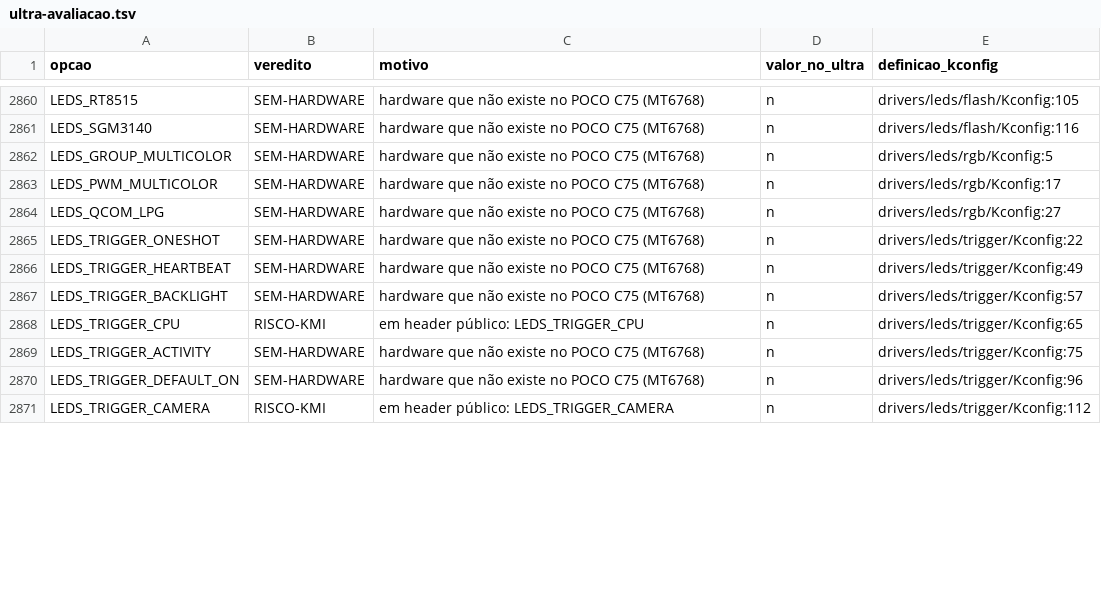
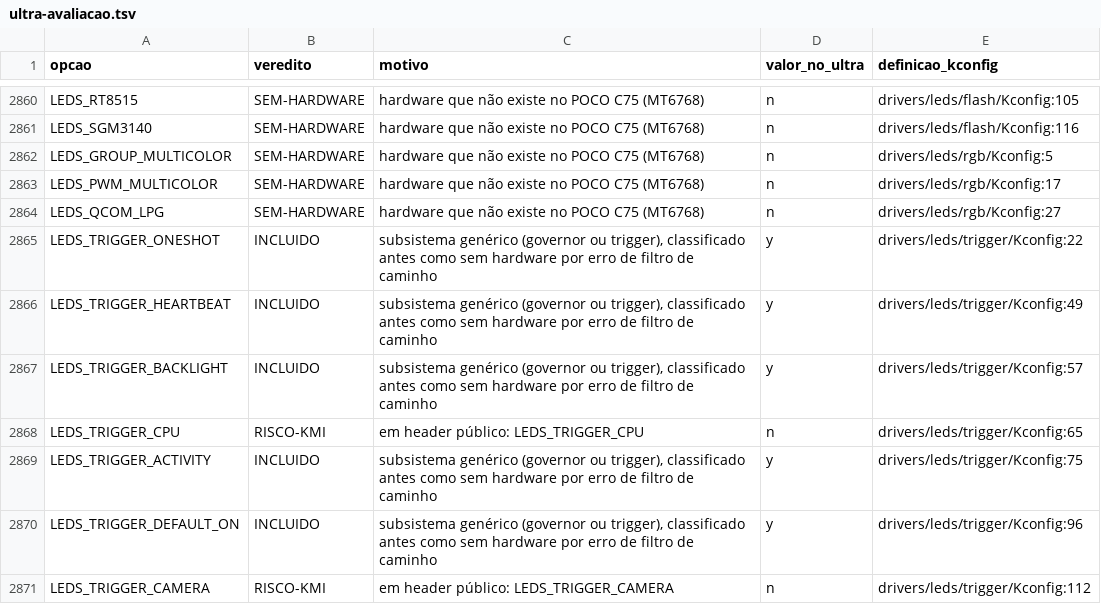
Before and after one commit to rianprei/ultraroot-ultrakernel, a TSV file: docs/ultrakernel/data/ultra-avaliacao.tsv, drawn as a sheet; only a part is shown, gaps mark what is left out; the diff covers the shown part only.

Commit message:
Fecha o rianprei-ultra-kernel v6 e escreve o plano de boot e rollback
v6: nome rianprei-ultra-kernel (/proc/version), uname -r igual ao stock e
ao T3 (localversion do GKI), pahole pinado 1.25 (igual ao stock), certificado
do Google como chave confiável, e 13 opções genéricas que o classificador
tinha marcado como sem hardware por erro (governors userspace e ondemand,
cpuidle ladder, thermal fair_share, triggers de LED). Fragmento: 588 opções.

Prova (clang r510928; docs/history/reports/ultra_kernel_2026-10-26.txt):
gate_kmi_crc.sh: compared=2309 mismatches=0 PASS; 0 avisos; 405 .ko
reprodutível: v6 e v6b com sha256 ced3895e...63c6f036, cmp -l -> 0
QEMU arm64: boot limpo até o root mount, Oops/BUG/WARNING = 0, KernelSU sobe;
  mesmo ponto final da Image oficial do Google
config contra o aparelho: nenhuma perda de runtime; só mudanças intencionais
repack do boot_b auditado: rc 0, ROUNDTRIP OK, 67108864 B, sha256 36bc7275...
backup 12 de 12 conferido; guard 44/44 e ramo T-1 contra o backup real OK

docs/ultrakernel/UK-ULTRA-PLANO-BOOT.md: Z0, flash e aceitação pelo protocolo
do lake (T3 já passou no aparelho), com rollback por fastboot para o backup.
Nenhum passo de aparelho executado.
bash tools/verify_repo.sh: VERIFICADOR OK (código 0)

```diff
--- a/docs/ultrakernel/data/ultra-avaliacao.tsv
+++ b/docs/ultrakernel/data/ultra-avaliacao.tsv
@@ -2864,8 +2864,8 @@ LEDS_PWM_MULTICOLOR	SEM-HARDWARE	hardware que não existe no POCO C75 (MT6768)	n
 LEDS_QCOM_LPG	SEM-HARDWARE	hardware que não existe no POCO C75 (MT6768)	n	drivers/leds/rgb/Kconfig:27
-LEDS_TRIGGER_ONESHOT	SEM-HARDWARE	hardware que não existe no POCO C75 (MT6768)	n	drivers/leds/trigger/Kconfig:22
-LEDS_TRIGGER_HEARTBEAT	SEM-HARDWARE	hardware que não existe no POCO C75 (MT6768)	n	drivers/leds/trigger/Kconfig:49
-LEDS_TRIGGER_BACKLIGHT	SEM-HARDWARE	hardware que não existe no POCO C75 (MT6768)	n	drivers/leds/trigger/Kconfig:57
+LEDS_TRIGGER_ONESHOT	INCLUIDO	subsistema genérico (governor ou trigger), classificado antes como sem hardware por erro de filtro de caminho	y	drivers/leds/trigger/Kconfig:22
+LEDS_TRIGGER_HEARTBEAT	INCLUIDO	subsistema genérico (governor ou trigger), classificado antes como sem hardware por erro de filtro de caminho	y	drivers/leds/trigger/Kconfig:49
+LEDS_TRIGGER_BACKLIGHT	INCLUIDO	subsistema genérico (governor ou trigger), classificado antes como sem hardware por erro de filtro de caminho	y	drivers/leds/trigger/Kconfig:57
 LEDS_TRIGGER_CPU	RISCO-KMI	em header público: LEDS_TRIGGER_CPU	n	drivers/leds/trigger/Kconfig:65
-LEDS_TRIGGER_ACTIVITY	SEM-HARDWARE	hardware que não existe no POCO C75 (MT6768)	n	drivers/leds/trigger/Kconfig:75
-LEDS_TRIGGER_DEFAULT_ON	SEM-HARDWARE	hardware que não existe no POCO C75 (MT6768)	n	drivers/leds/trigger/Kconfig:96
+LEDS_TRIGGER_ACTIVITY	INCLUIDO	subsistema genérico (governor ou trigger), classificado antes como sem hardware por erro de filtro de caminho	y	drivers/leds/trigger/Kconfig:75
+LEDS_TRIGGER_DEFAULT_ON	INCLUIDO	subsistema genérico (governor ou trigger), classificado antes como sem hardware por erro de filtro de caminho	y	drivers/leds/trigger/Kconfig:96
 LEDS_TRIGGER_CAMERA	RISCO-KMI	em header público: LEDS_TRIGGER_CAMERA	n	drivers/leds/trigger/Kconfig:112
```
Also changed, not shown: 24 edited cells elsewhere in this file, 7 other files.
